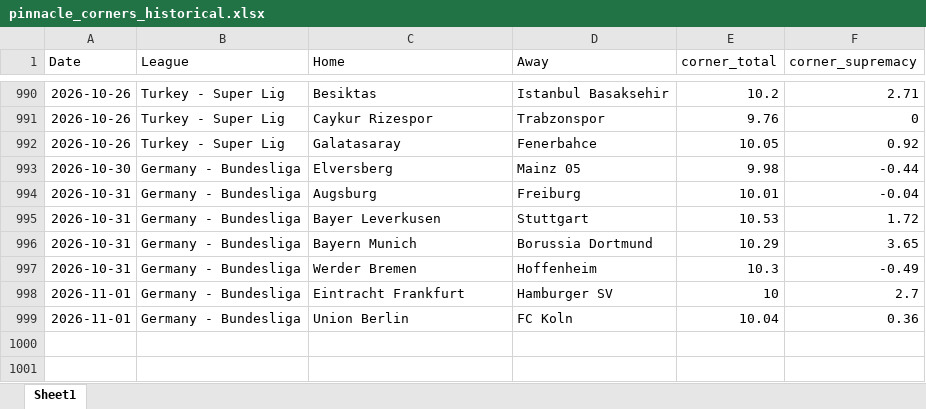
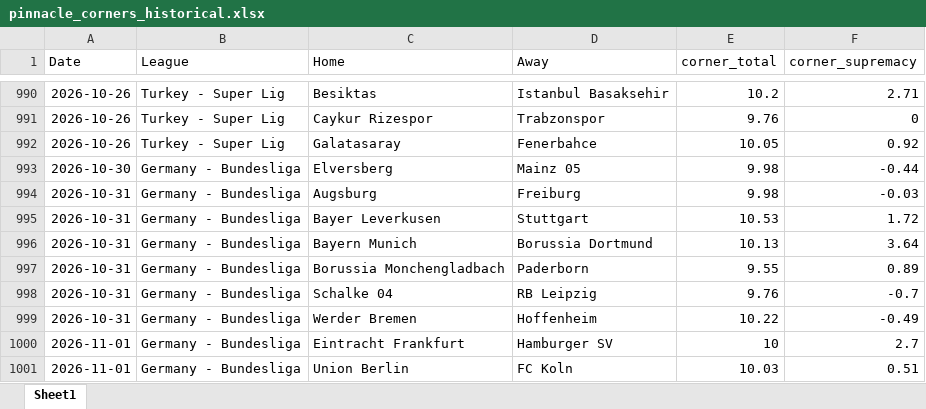
Before and after one commit to super-luke-chambers/pin_scraper, an Excel workbook: outputs/pinnacle_corners_historical.xlsx, sheet Sheet1, drawn as a sheet; only a part is shown, gaps mark what is left out; values as stored, in another font and other column widths than the file's, no borders; addresses are those after the commit; the diff names each change by its address in the sheet, - before the commit and + after, or states it on an @@ line.

```diff
--- a/outputs/pinnacle_corners_historical.xlsx (sheet Sheet1)
+++ b/outputs/pinnacle_corners_historical.xlsx (sheet Sheet1)
-E994 (corner_total): 10.01
+E994 (corner_total): 9.98
-F994 (corner_supremacy): -0.04
+F994 (corner_supremacy): -0.03
-E996 (corner_total): 10.29
+E996 (corner_total): 10.13
-F996 (corner_supremacy): 3.65
+F996 (corner_supremacy): 3.64
+row 997: 2026-10-31 | Germany - Bundesliga | Borussia Monchengladbach | Paderborn | 9.55 | 0.89
+row 998: 2026-10-31 | Germany - Bundesliga | Schalke 04 | RB Leipzig | 9.76 | -0.7
-E999 (corner_total): 10.3
+E999 (corner_total): 10.22
-E1001 (corner_total): 10.04
+E1001 (corner_total): 10.03
-F1001 (corner_supremacy): 0.36
+F1001 (corner_supremacy): 0.51
```
Also changed, not shown: outputs/pinnacle_odds_data.xlsx, 2 other files.
